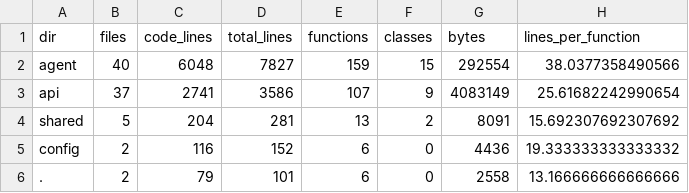
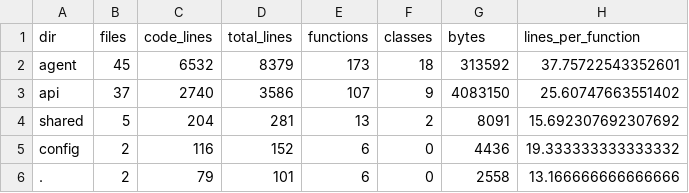
Before and after one commit to hun186/poc-agent, a CSV file: .audit/report_dirs.csv, drawn as a sheet.

```diff
--- a/.audit/report_dirs.csv
+++ b/.audit/report_dirs.csv
@@ -1,4 +1,4 @@
 dir,files,code_lines,total_lines,functions,classes,bytes,lines_per_function
-agent,40,6048,7827,159,15,292554,38.0377358490566
-api,37,2741,3586,107,9,4083149,25.61682242990654
+agent,45,6532,8379,173,18,313592,37.75722543352601
+api,37,2740,3586,107,9,4083150,25.60747663551402
 shared,5,204,281,13,2,8091,15.692307692307692
```
Also changed, not shown: .audit/report_files.csv, 12 other files.
